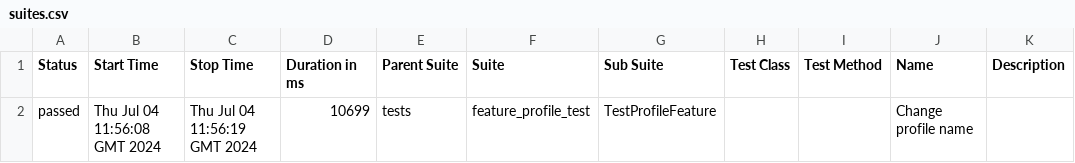
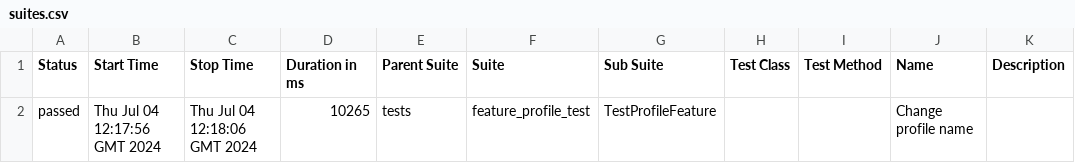
Before and after one commit to DanPoroshin/OrangeHRM-Automation, a CSV file: data/suites.csv, drawn as a sheet.

```diff
--- a/data/suites.csv
+++ b/data/suites.csv
@@ -1,2 +1,2 @@
 "Status","Start Time","Stop Time","Duration in ms","Parent Suite","Suite","Sub Suite","Test Class","Test Method","Name","Description"
-"passed","Thu Jul 04 11:56:08 GMT 2024","Thu Jul 04 11:56:19 GMT 2024","10699","tests","feature_profile_test","TestProfileFeature","","","Change profile name",""
+"passed","Thu Jul 04 12:17:56 GMT 2024","Thu Jul 04 12:18:06 GMT 2024","10265","tests","feature_profile_test","TestProfileFeature","","","Change profile name",""
```
Also changed, not shown: 22 other files.
